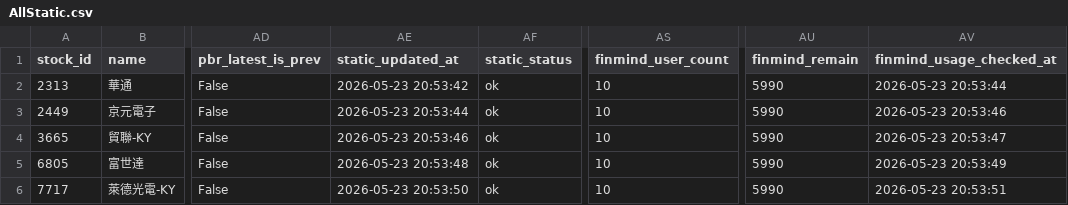
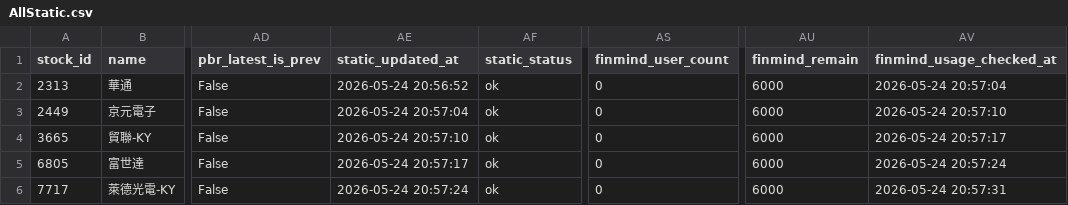
Before and after one commit to ONicole0101/Marks, a CSV file: AllStatic.csv, drawn as a sheet; only a part is shown, gaps mark what is left out; the diff names each change by its address in the sheet, - before the commit and + after, or states it on an @@ line.

```diff
--- a/AllStatic.csv
+++ b/AllStatic.csv
-AE2 (static_updated_at): 2026-05-23 20:53:42
+AE2 (static_updated_at): 2026-05-24 20:56:52
-AS2:AS6 (finmind_user_count): 10
+AS2:AS6 (finmind_user_count): 0
-AU2:AU6 (finmind_remain): 5990
+AU2:AU6 (finmind_remain): 6000
-AV2 (finmind_usage_checked_at): 2026-05-23 20:53:44
+AV2 (finmind_usage_checked_at): 2026-05-24 20:57:04
-AE3 (static_updated_at): 2026-05-23 20:53:44
+AE3 (static_updated_at): 2026-05-24 20:57:04
-AV3 (finmind_usage_checked_at): 2026-05-23 20:53:46
+AV3 (finmind_usage_checked_at): 2026-05-24 20:57:10
-AE4 (static_updated_at): 2026-05-23 20:53:46
+AE4 (static_updated_at): 2026-05-24 20:57:10
-AV4 (finmind_usage_checked_at): 2026-05-23 20:53:47
+AV4 (finmind_usage_checked_at): 2026-05-24 20:57:17
-AE5 (static_updated_at): 2026-05-23 20:53:48
+AE5 (static_updated_at): 2026-05-24 20:57:17
-AV5 (finmind_usage_checked_at): 2026-05-23 20:53:49
+AV5 (finmind_usage_checked_at): 2026-05-24 20:57:24
-AE6 (static_updated_at): 2026-05-23 20:53:50
+AE6 (static_updated_at): 2026-05-24 20:57:24
-AV6 (finmind_usage_checked_at): 2026-05-23 20:53:51
+AV6 (finmind_usage_checked_at): 2026-05-24 20:57:31
```
